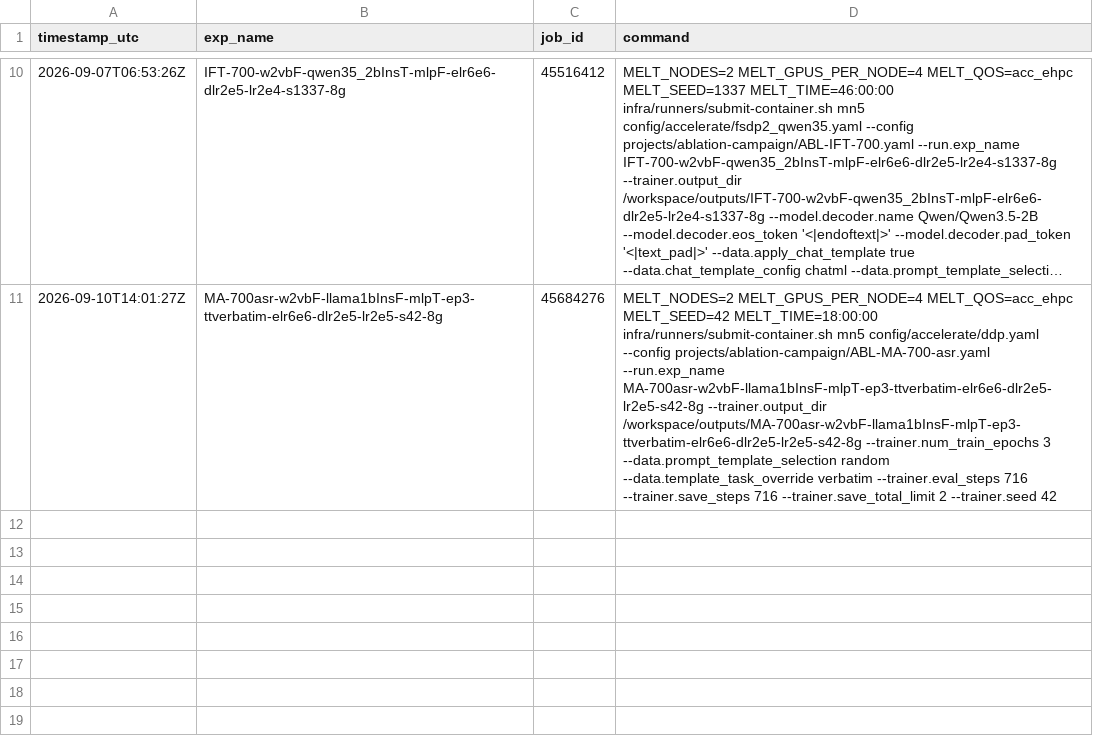
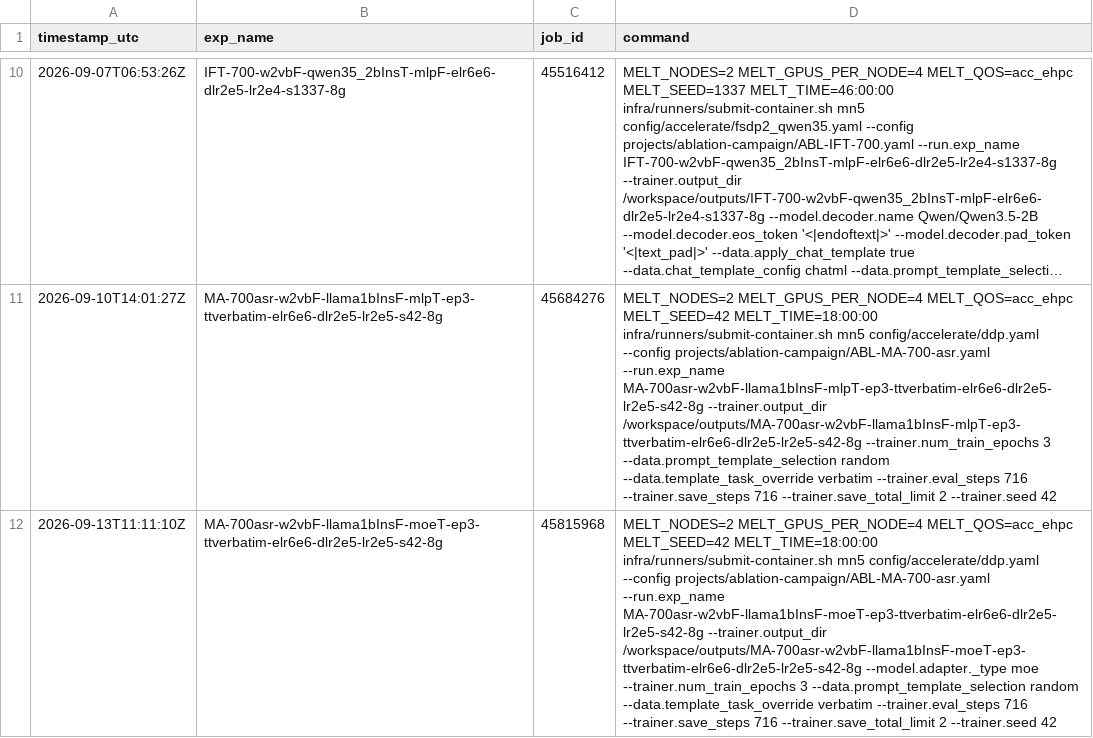
Before and after one commit to MELT-proj/training, a TSV file: projects/ablation-campaign/arms.tsv, drawn as a sheet; only a part is shown, gaps mark what is left out; long unchanged cells end in …; the diff names each change by its address in the sheet, - before the commit and + after, or states it on an @@ line.

```diff
--- a/projects/ablation-campaign/arms.tsv
+++ b/projects/ablation-campaign/arms.tsv
+row 12: 2026-09-13T11:11:10Z | MA-700asr-w2vbF-llama1bInsF-moeT-ep3-ttverbatim-elr6e6-dlr2e5-lr2e5-s42-8g | 45815968 | MELT_NODES=2 MELT_GPUS_PER_NODE=4 MELT_QOS=acc_ehpc MELT_SEED=42 MELT_TIME=18:00:00 infra/runners/submit-container.sh mn5 config/accelerate/ddp.yaml --config projects/ablation-campaign/ABL-MA-700-asr.yaml --run.exp_name MA-700asr-w2vbF-llama1bInsF-moeT-ep3-ttverbatim-elr6e6-dlr2e5-lr2e5-s42-8g --trainer.output_dir /workspace/outputs/MA-700asr-w2vbF-llama1bInsF-moeT-ep3-ttverbatim-elr6e6-dlr2e5-lr2e5-s42-8g --model.adapter._type moe --trainer.num_train_epochs 3 --data.prompt_template_selection random --data.template_task_override verbatim --trainer.eval_steps 716 --trainer.save_steps 716 --trainer.save_total_limit 2 --trainer.seed 42
```
